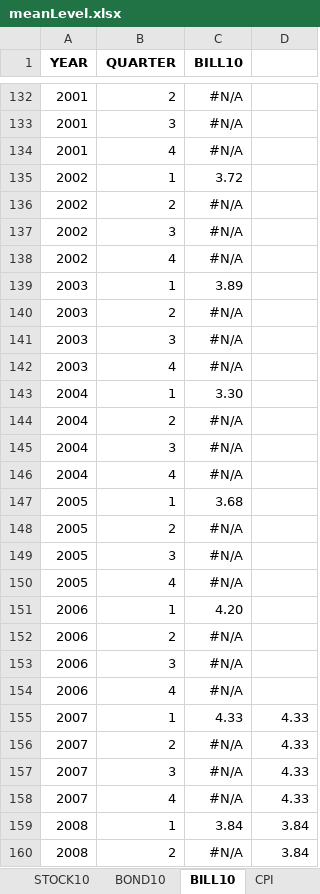
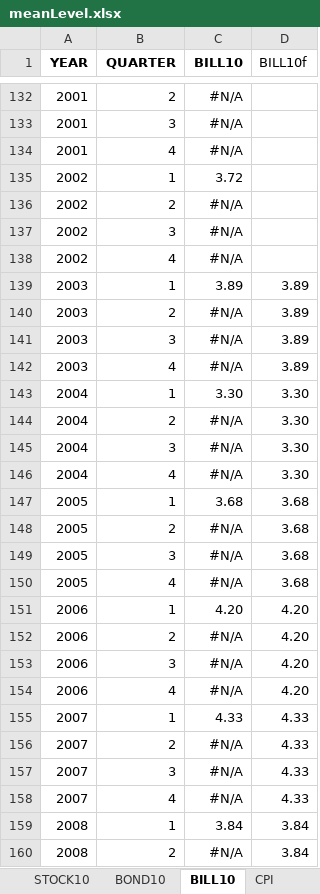
Before and after one commit to MichaelGrammmatikopoulos/MLSRVARs, an Excel workbook: data/spf_data/meanLevel.xlsx, sheet BILL10, drawn as a sheet; only a part is shown, gaps mark what is left out; values as stored, in another font and other column widths than the file's, no borders; charts and pictures not drawn; the diff covers the shown part only; the diff names each change by its address in the sheet, - before the commit and + after, or states it on an @@ line.

```diff
--- a/data/spf_data/meanLevel.xlsx (sheet BILL10)
+++ b/data/spf_data/meanLevel.xlsx (sheet BILL10)
-D1: (empty)
+D1: BILL10f
-D139:D142 (BILL10f): (empty)
+D139:D142 (BILL10f): 3.89
-D143:D146 (BILL10f): (empty)
+D143:D146 (BILL10f): 3.30
-D147:D150 (BILL10f): (empty)
+D147:D150 (BILL10f): 3.68
-D151:D154 (BILL10f): (empty)
+D151:D154 (BILL10f): 4.20
```
Also changed, not shown: 9 edited cells elsewhere in this sheet, sheet SPR, sheet RGDP10, sheet CPI10, sheet UBAR, sheet BOND10, other sheet tabs, charts or pictures, data/spf_data/meanGrowth.xlsx, 1 other file.
